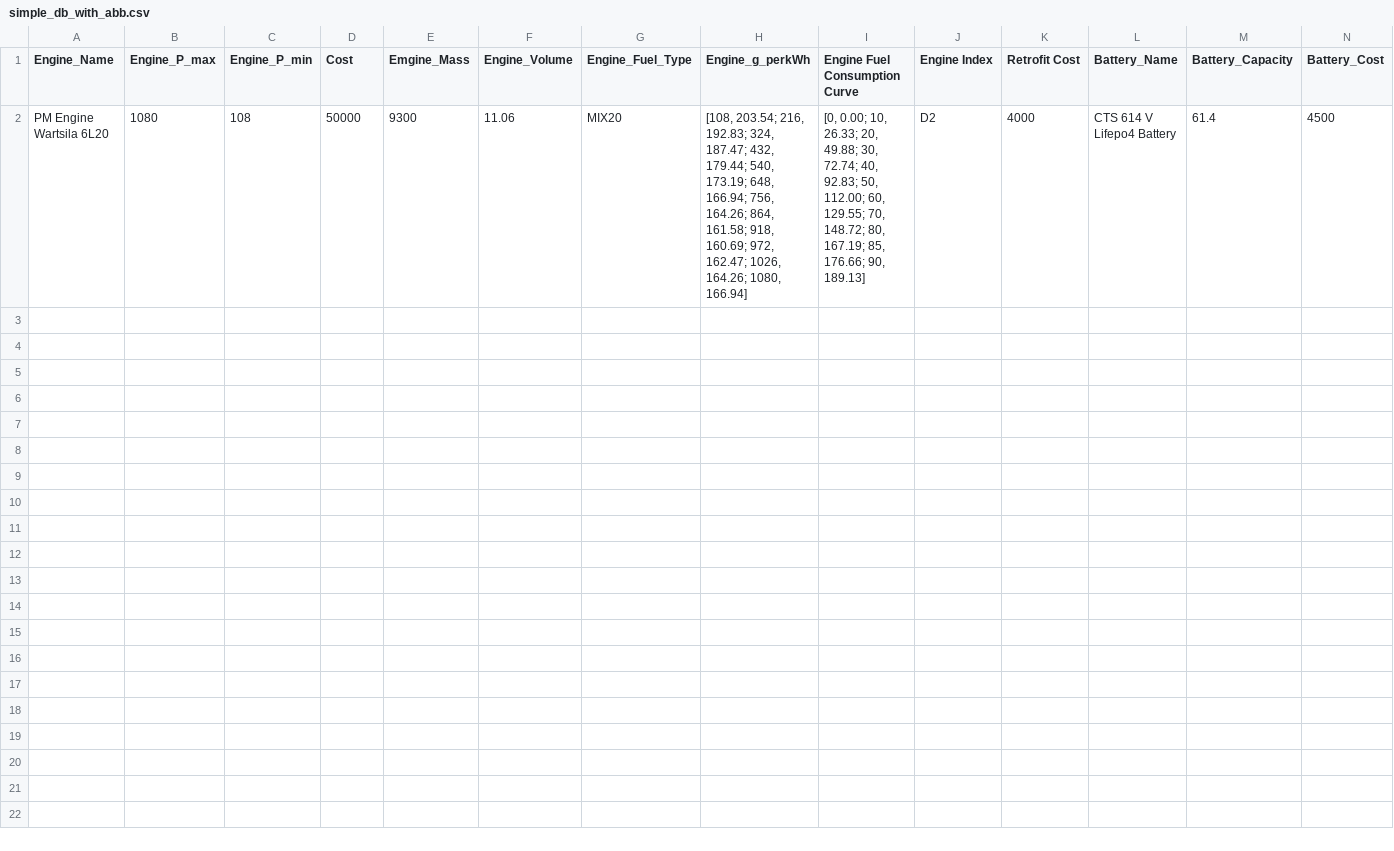
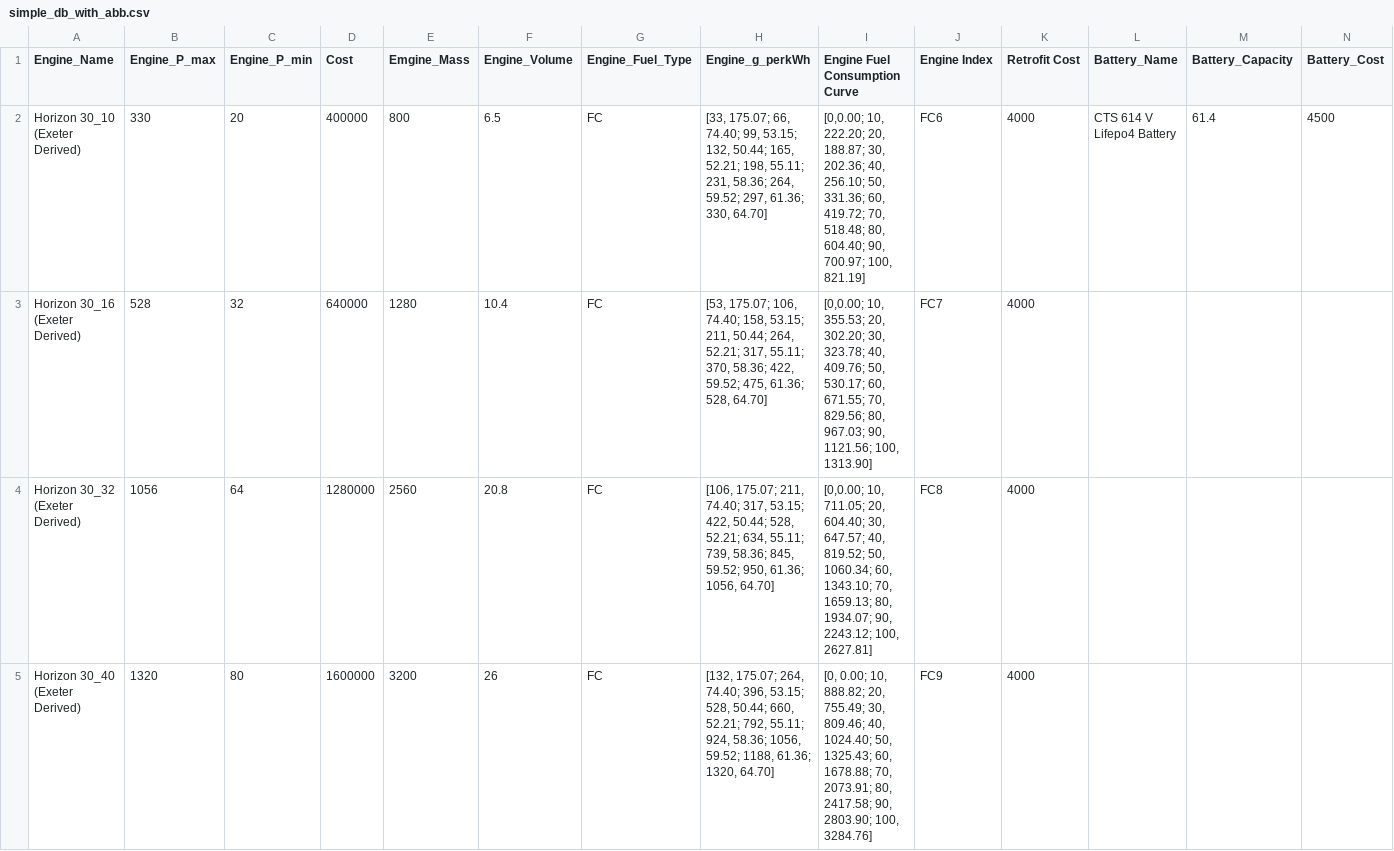
Before and after one commit to TonyNMS/sequential_batch_simulator, a CSV file: seq_batch_simulatior/src/assets/temp_db_assets/simple_db_with_abb.csv, drawn as a sheet; only a part is shown; rows hold the shown columns only; the diff covers the shown part only; the diff names each change by its address in the sheet, - before the commit and + after, or states it on an @@ line.

```diff
--- a/seq_batch_simulatior/src/assets/temp_db_assets/simple_db_with_abb.csv
+++ b/seq_batch_simulatior/src/assets/temp_db_assets/simple_db_with_abb.csv
-A2 (Engine_Name): PM Engine Wartsila 6L20
+A2 (Engine_Name): Horizon 30_10 (Exeter Derived)
-B2 (Engine_P_max): 1080
+B2 (Engine_P_max): 330
-C2 (Engine_P_min): 108
+C2 (Engine_P_min): 20
-D2 (Cost): 50000
+D2 (Cost): 400000
-E2 (Emgine_Mass): 9300
+E2 (Emgine_Mass): 800
-F2 (Engine_Volume): 11.06
+F2 (Engine_Volume): 6.5
-G2 (Engine_Fuel_Type): MIX20
+G2 (Engine_Fuel_Type): FC
-H2 (Engine_g_perkWh): [108, 203.54; 216, 192.83; 324, 187.47; 432, 179.44; 540, 173.19; 648, 166.94; 756, 164.26; 864, 161.58; 918, 160.69; 972, 162.47; 1026, 164.26; 1080, 166.94]
+H2 (Engine_g_perkWh): [33, 175.07; 66, 74.40; 99, 53.15; 132, 50.44; 165, 52.21; 198, 55.11; 231, 58.36; 264, 59.52; 297, 61.36; 330, 64.70]
-I2 (Engine Fuel Consumption Curve): [0, 0.00; 10, 26.33; 20, 49.88; 30, 72.74; 40, 92.83; 50, 112.00; 60, 129.55; 70, 148.72; 80, 167.19; 85, 176.66; 90, 189.13]
+I2 (Engine Fuel Consumption Curve): [0,0.00; 10, 222.20; 20, 188.87; 30, 202.36; 40, 256.10; 50, 331.36; 60, 419.72; 70, 518.48; 80, 604.40; 90, 700.97; 100, 821.19]
-J2 (Engine Index): D2
+J2 (Engine Index): FC6
+row 3: Horizon 30_16 (Exeter Derived) | 528 | 32 | 640000 | 1280 | 10.4 | FC | [53, 175.07; 106, 74.40; 158, 53.15; 211, 50.44; 264, 52.21; 317, 55.11; 370, 58.36; 422, 59.52; 475, 61.36; 528, 64.70] | [0,0.00; 10, 355.53; 20, 302.20; 30, 323.78; 40, 409.76; 50, 530.17; 60, 671.55; 70, 829.56; 80, 967.03; 90, 1121.56; 100, 1313.90] | FC7 | 4000
+row 4: Horizon 30_32 (Exeter Derived) | 1056 | 64 | 1280000 | 2560 | 20.8 | FC | [106, 175.07; 211, 74.40; 317, 53.15; 422, 50.44; 528, 52.21; 634, 55.11; 739, 58.36; 845, 59.52; 950, 61.36; 1056, 64.70] | [0,0.00; 10, 711.05; 20, 604.40; 30, 647.57; 40, 819.52; 50, 1060.34; 60, 1343.10; 70, 1659.13; 80, 1934.07; 90, 2243.12; 100, 2627.81] | FC8 | 4000
+row 5: Horizon 30_40 (Exeter Derived) | 1320 | 80 | 1600000 | 3200 | 26 | FC | [132, 175.07; 264, 74.40; 396, 53.15; 528, 50.44; 660, 52.21; 792, 55.11; 924, 58.36; 1056, 59.52; 1188, 61.36; 1320, 64.70] | [0, 0.00; 10, 888.82; 20, 755.49; 30, 809.46; 40, 1024.40; 50, 1325.43; 60, 1678.88; 70, 2073.91; 80, 2417.58; 90, 2803.90; 100, 3284.76] | FC9 | 4000
```
Also changed, not shown: 3 added rows elsewhere in this file, seq_batch_simulatior/src/assets/temp_db_assets/fuel_cell.csv, seq_batch_simulatior/src/assets/temp_db_assets/generator_property.csv, 6 other files.
